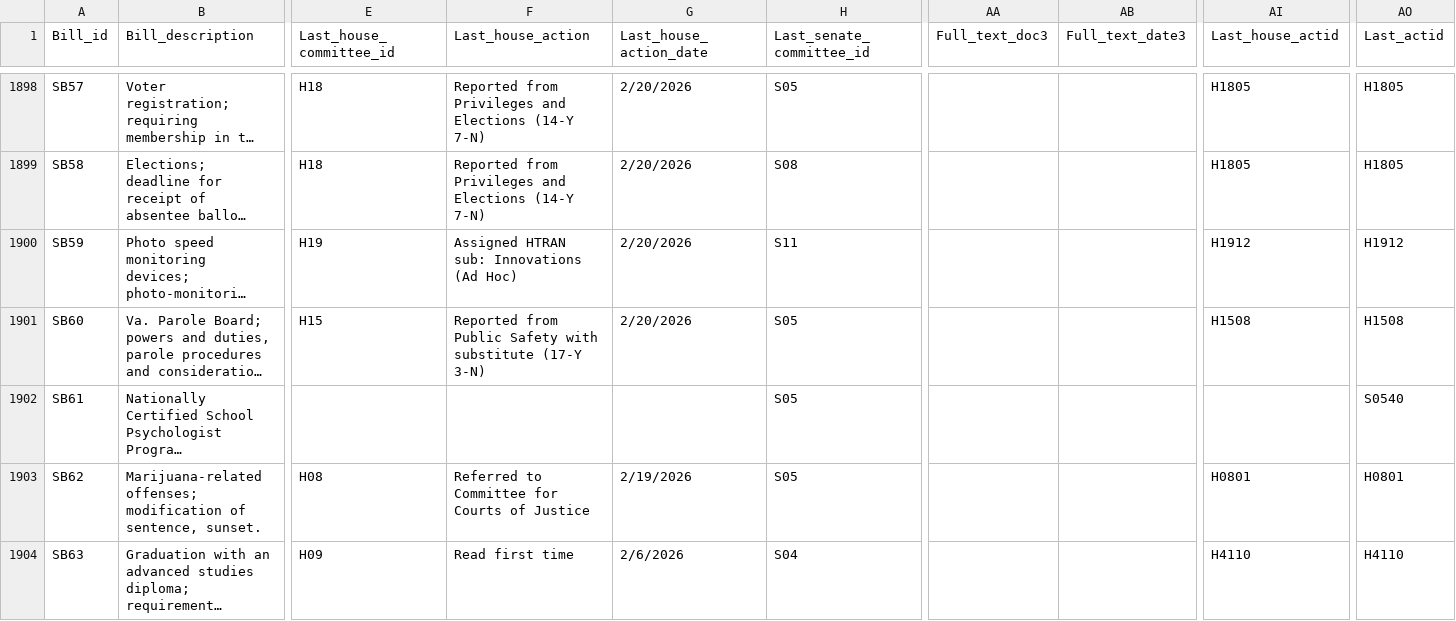
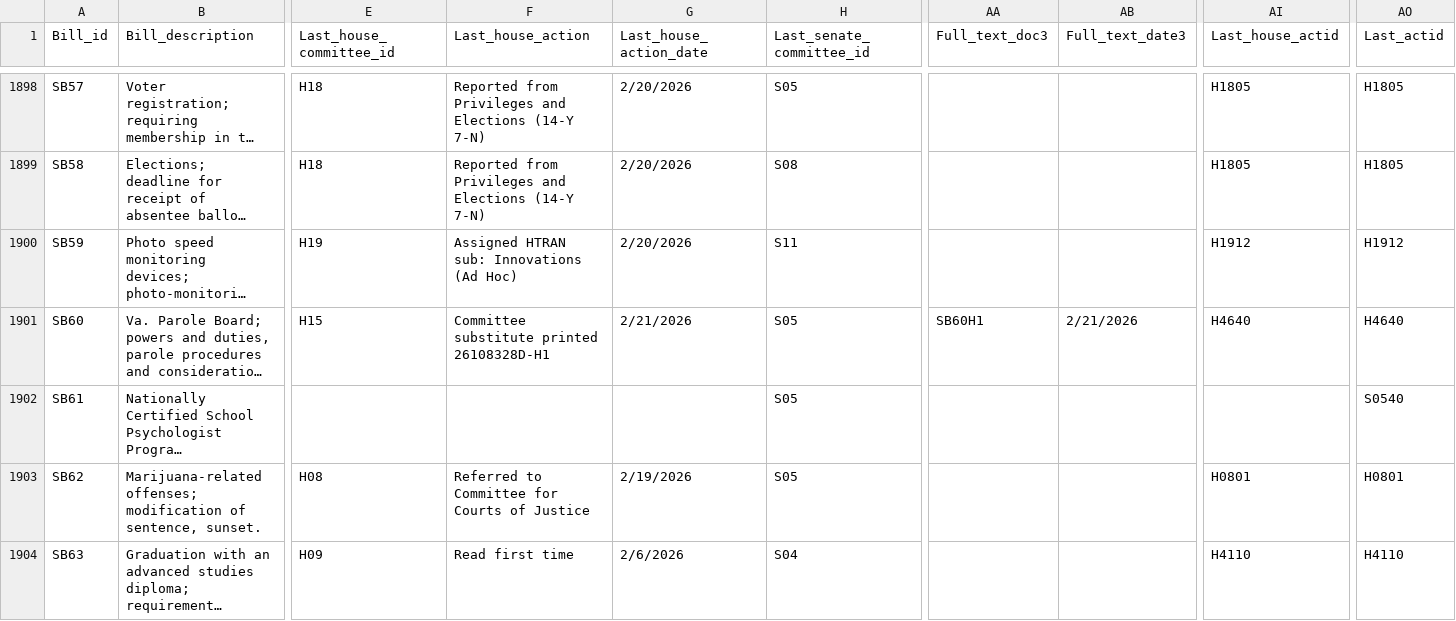
Before and after one commit to kyle-engler/va-legislature-datasette, a CSV file: va_legislature_datasette/lis_data/BILLS.csv, drawn as a sheet; only a part is shown, gaps mark what is left out; long unchanged cells end in …; the diff covers the shown part only; the diff names each change by its address in the sheet, - before the commit and + after, or states it on an @@ line.

```diff
--- a/va_legislature_datasette/lis_data/BILLS.csv
+++ b/va_legislature_datasette/lis_data/BILLS.csv
-F1901 (Last_house_action): Reported from Public Safety with substitute (17-Y 3-N)
+F1901 (Last_house_action): Committee substitute printed 26108328D-H1
-G1901 (Last_house_action_date): 2/20/2026
+G1901 (Last_house_action_date): 2/21/2026
-AA1901 (Full_text_doc3): (empty)
+AA1901 (Full_text_doc3): SB60H1
-AB1901 (Full_text_date3): (empty)
+AB1901 (Full_text_date3): 2/21/2026
-AI1901 (Last_house_actid): H1508
+AI1901 (Last_house_actid): H4640
-AO1901 (Last_actid): H1508
+AO1901 (Last_actid): H4640
```
Also changed, not shown: 33 edited cells elsewhere in this file, va_legislature_datasette/lis_data/FiscalImpactStatements.csv, va_legislature_datasette/lis_data/Sponsors.csv, 1 other file.
